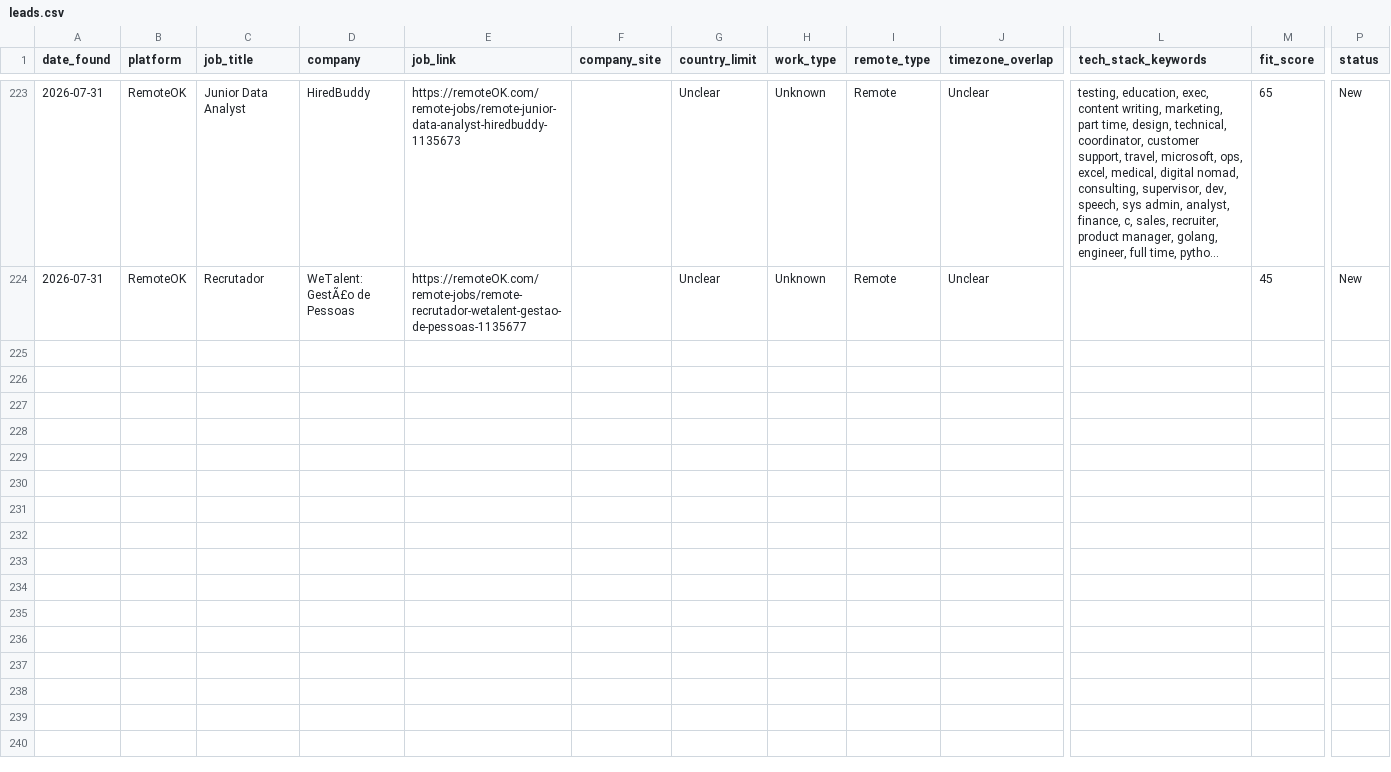
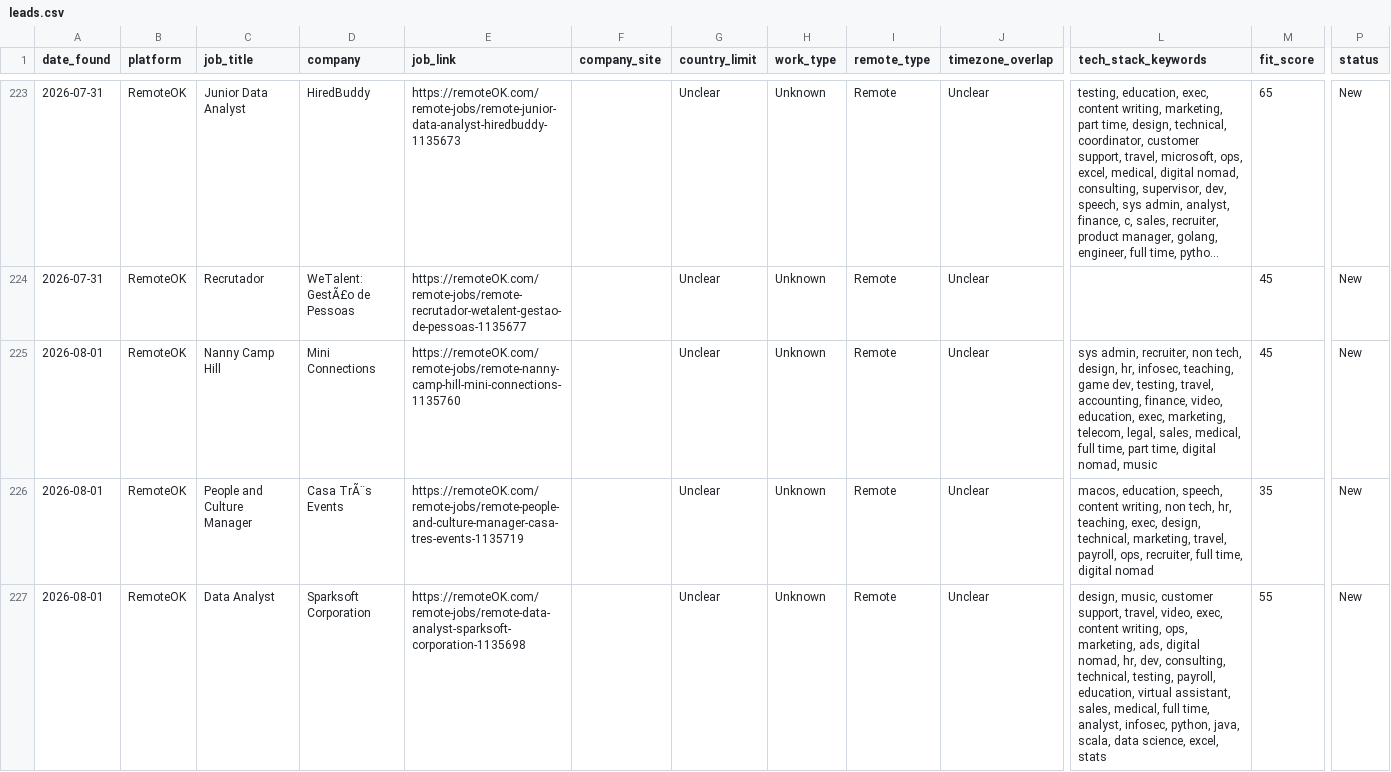
Before and after one commit to Aresss615/job_bot, a CSV file: data/leads.csv, drawn as a sheet; only a part is shown, gaps mark what is left out; long unchanged cells end in …; rows hold the shown columns only; the diff covers the shown part only; the diff names each change by its address in the sheet, - before the commit and + after, or states it on an @@ line.

```diff
--- a/data/leads.csv
+++ b/data/leads.csv
+row 225: 2026-08-01 | RemoteOK | Nanny Camp Hill | Mini Connections | https://remoteOK.com/remote-jobs/remote-nanny-camp-hill-mini-connections-1135760 |  | Unclear | Unknown | Remote | Unclear | sys admin, recruiter, non tech, design, hr, infosec, teaching, game dev, testing, travel, accounting, finance, video, education, exec, marketing, telecom, legal, sales, medical, full time, part time, digital nomad, music | 45 | New
+row 226: 2026-08-01 | RemoteOK | People and Culture Manager | Casa TrÃ¨s Events | https://remoteOK.com/remote-jobs/remote-people-and-culture-manager-casa-tres-events-1135719 |  | Unclear | Unknown | Remote | Unclear | macos, education, speech, content writing, non tech, hr, teaching, exec, design, technical, marketing, travel, payroll, ops, recruiter, full time, digital nomad | 35 | New
+row 227: 2026-08-01 | RemoteOK | Data Analyst | Sparksoft Corporation | https://remoteOK.com/remote-jobs/remote-data-analyst-sparksoft-corporation-1135698 |  | Unclear | Unknown | Remote | Unclear | design, music, customer support, travel, video, exec, content writing, ops, marketing, ads, digital nomad, hr, dev, consulting, technical, testing, payroll, education, virtual assistant, sales, medical, full time, analyst, infosec, python, java, scala, data science, excel, stats | 55 | New
```
Also changed, not shown: 3 added rows elsewhere in this file.
